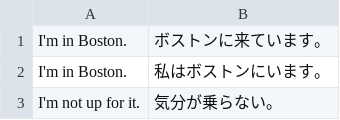
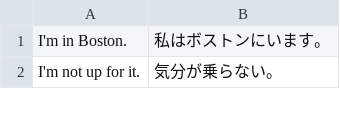
Before and after one commit to marmooo/english-sentences-typing, a TSV file: docs/data/hard/3.tsv, drawn as a sheet; only a part is shown; the diff names each change by its address in the sheet, - before the commit and + after, or states it on an @@ line.

```diff
--- a/docs/data/hard/3.tsv
+++ b/docs/data/hard/3.tsv
-row 1: I'm in Boston. | ボストンに来ています。
```
Also changed, not shown: docs/data/easy/3.tsv, src/data/easy/3.tsv, 7 other files.
